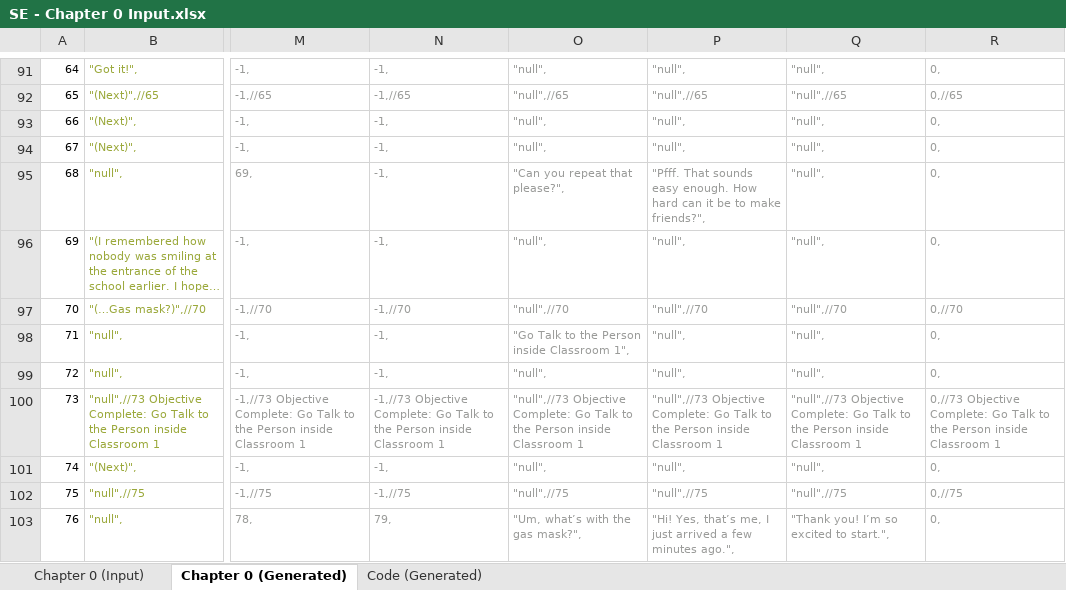
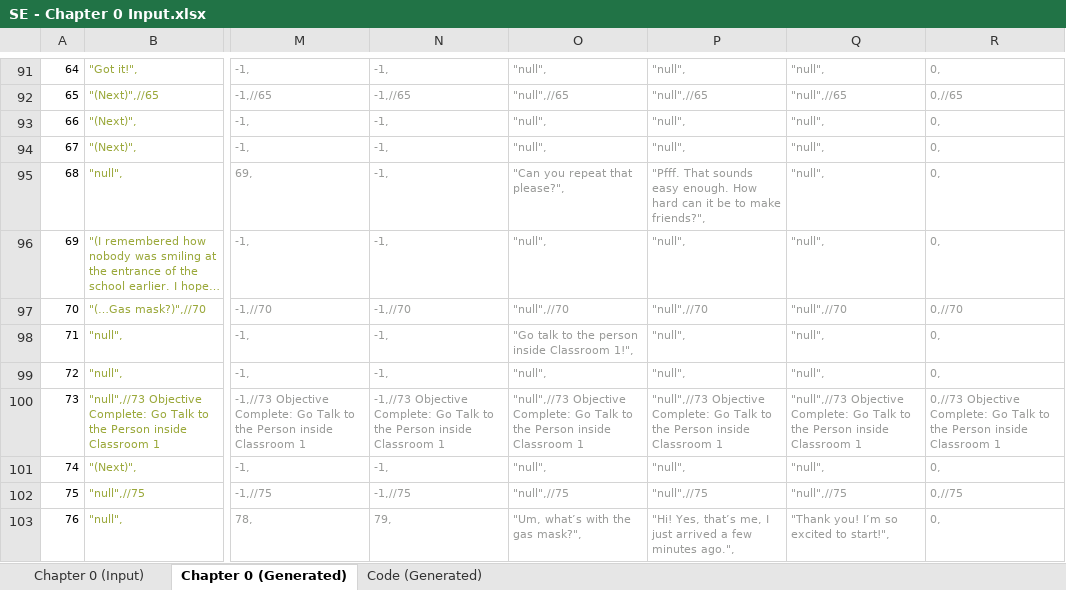
Before and after one commit to Lightshadow226/se, an Excel workbook: chapters (excel)/SE - Chapter 0 Input.xlsx, sheet Chapter 0 (Generated), drawn as a sheet; only a part is shown, gaps mark what is left out; long unchanged cells end in …; values as stored, in another font and other column widths than the file's, no borders; the diff covers the shown part only; the diff names each change by its address in the sheet, - before the commit and + after, or states it on an @@ line.

```diff
--- a/chapters (excel)/SE - Chapter 0 Input.xlsx (sheet Chapter 0 (Generated))
+++ b/chapters (excel)/SE - Chapter 0 Input.xlsx (sheet Chapter 0 (Generated))
-O98: "Go Talk to the Person inside Classroom 1",
+O98: "Go talk to the person inside Classroom 1!",
-Q103: "Thank you! I’m so excited to start.",
+Q103: "Thank you! I’m so excited to start!",
```
Also changed, not shown: 7 edited cells elsewhere in this sheet, sheet Chapter 0 (Input), sheet Code (Generated), chapters (excel)/SE - Chapter 1 Input.xlsx, 7 other files.
